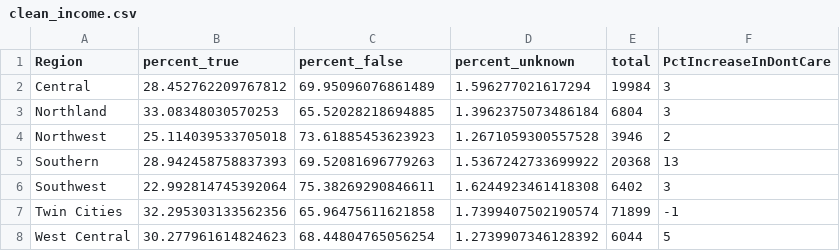
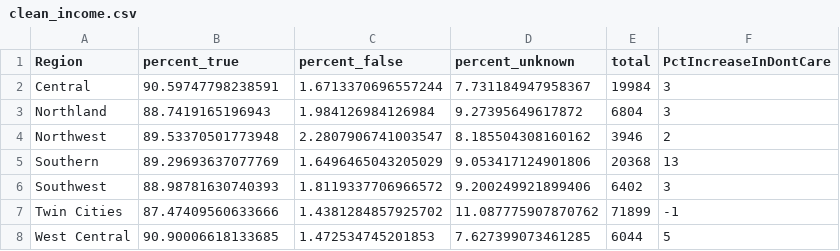
Before and after one commit to LongAtGitHub/Ignite-After-School, a CSV file: result/clean_income.csv, drawn as a sheet.

```diff
--- a/result/clean_income.csv
+++ b/result/clean_income.csv
@@ -1,8 +1,8 @@
 Region,percent_true,percent_false,percent_unknown,total,PctIncreaseInDontCare
-Central,28.452762209767812,69.95096076861489,1.596277021617294,19984,3
-Northland,33.08348030570253,65.52028218694885,1.3962375073486184,6804,3
-Northwest,25.114039533705018,73.61885453623923,1.2671059300557528,3946,2
-Southern,28.942458758837393,69.52081696779263,1.5367242733699922,20368,13
-Southwest,22.992814745392064,75.38269290846611,1.6244923461418308,6402,3
-Twin Cities,32.295303133562356,65.96475611621858,1.7399407502190574,71899,-1
-West Central,30.277961614824623,68.44804765056254,1.2739907346128392,6044,5
+Central,90.59747798238591,1.6713370696557244,7.731184947958367,19984,3
+Northland,88.7419165196943,1.984126984126984,9.27395649617872,6804,3
+Northwest,89.53370501773948,2.2807906741003547,8.185504308160162,3946,2
+Southern,89.29693637077769,1.6496465043205029,9.053417124901806,20368,13
+Southwest,88.98781630740393,1.8119337706966572,9.200249921899406,6402,3
+Twin Cities,87.47409560633666,1.4381284857925702,11.087775907870762,71899,-1
+West Central,90.90006618133685,1.472534745201853,7.627399073461285,6044,5
```
Also changed, not shown: result/income.csv, 17 other files.
